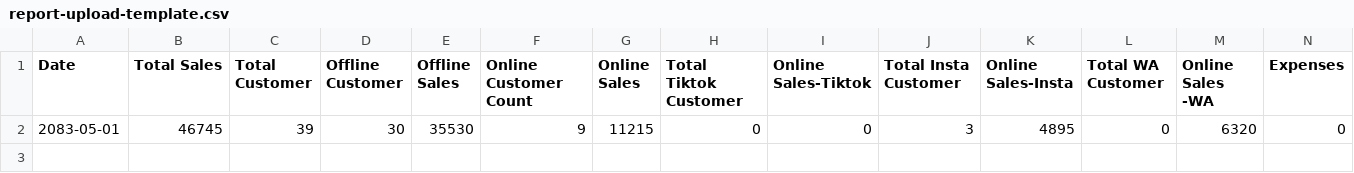
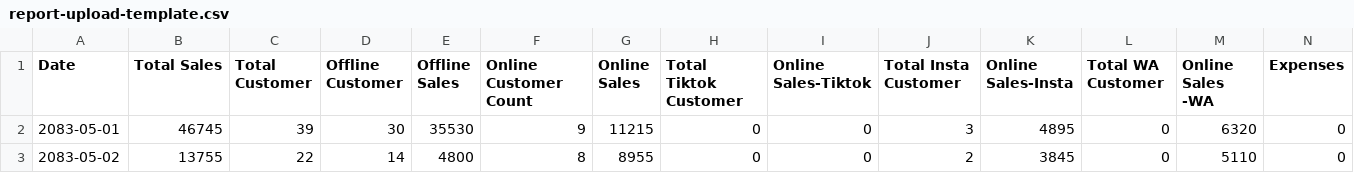
Before and after one commit to bibek1809/Medglow-Pharmacy, a CSV file: public/templates/report-upload-template.csv, drawn as a sheet; only a part is shown; rows hold the shown columns only; the diff names each change by its address in the sheet, - before the commit and + after, or states it on an @@ line.

```diff
--- a/public/templates/report-upload-template.csv
+++ b/public/templates/report-upload-template.csv
+row 3: 2083-05-02 | 13755 | 22 | 14 | 4800 | 8 | 8955 | 0 | 0 | 2 | 3845 | 0 | 5110 | 0
```
Also changed, not shown: 5 other files.
